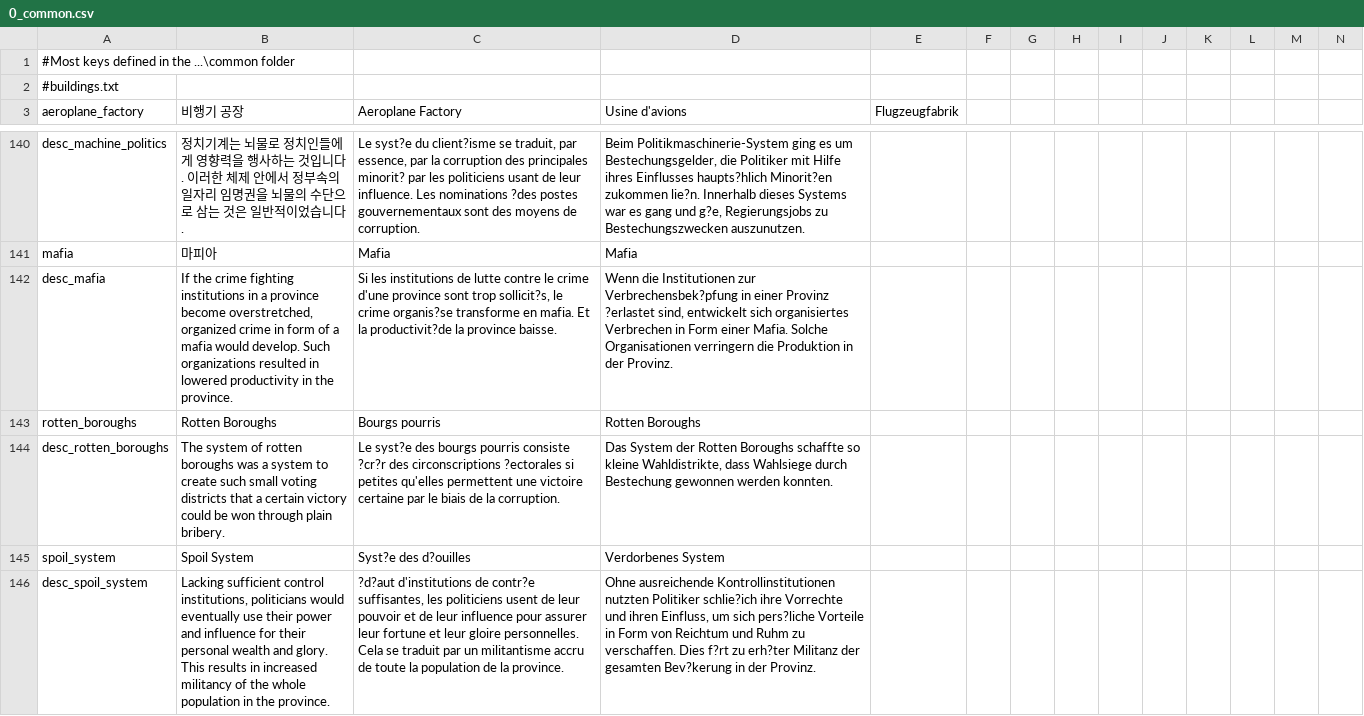
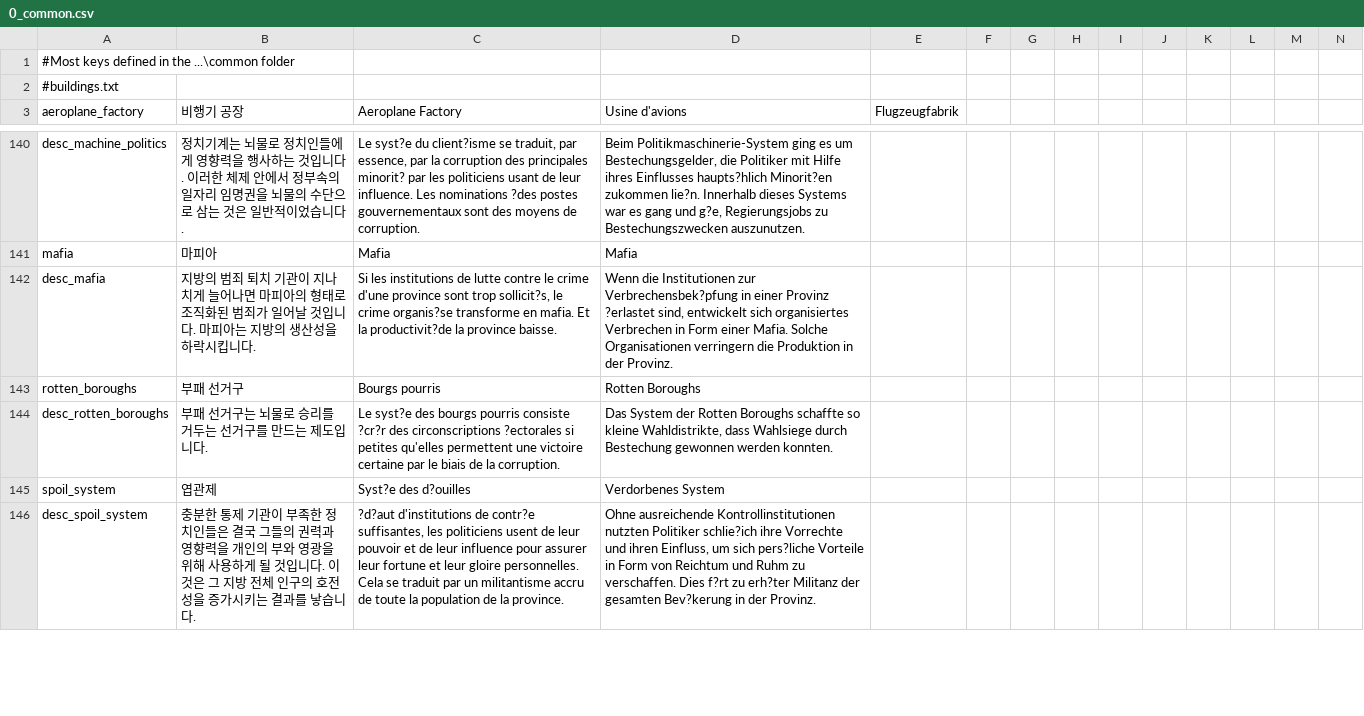
Before and after one commit to gyhs/Divergence-of-Darkness-Korean, a CSV file: localisation/0_common.csv, drawn as a sheet; only a part is shown, gaps mark what is left out; the diff covers the shown part only; the diff names each change by its address in the sheet, - before the commit and + after, or states it on an @@ line.

Commit message:
Update 0_common.csv

```diff
--- a/localisation/0_common.csv
+++ b/localisation/0_common.csv
-B142 (비행기 공장): If the crime fighting institutions in a province become overstretched, organized crime in form of a mafia would develop. Such organizations resulted in lowered productivity in the province.
+B142 (비행기 공장): 지방의 범죄 퇴치 기관이 지나치게 늘어나면 마피아의 형태로 조직화된 범죄가 일어날 것입니다. 마피아는 지방의 생산성을 하락시킵니다.
-B143 (비행기 공장): Rotten Boroughs
+B143 (비행기 공장): 부패 선거구
-B144 (비행기 공장): The system of rotten boroughs was a system to create such small voting districts that a certain victory could be won through plain bribery.
+B144 (비행기 공장): 부패 선거구는 뇌물로 승리를 거두는 선거구를 만드는 제도입니다.
-B145 (비행기 공장): Spoil System
+B145 (비행기 공장): 엽관제
-B146 (비행기 공장): Lacking sufficient control institutions, politicians would eventually use their power and influence for their personal wealth and glory. This results in increased militancy of the whole population in the province.
+B146 (비행기 공장): 충분한 통제 기관이 부족한 정치인들은 결국 그들의 권력과 영향력을 개인의 부와 영광을 위해 사용하게 될 것입니다. 이것은 그 지방 전체 인구의 호전성을 증가시키는 결과를 낳습니다.
```
Also changed, not shown: 4 edited cells elsewhere in this file.
